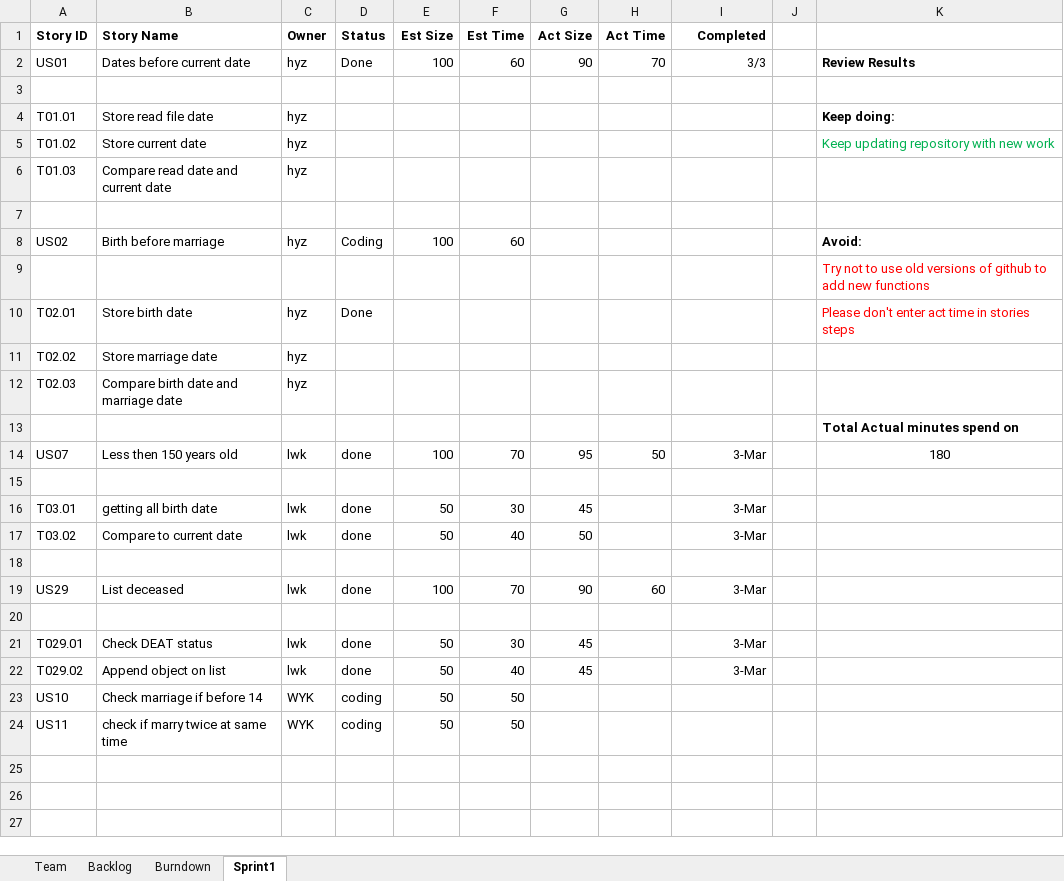
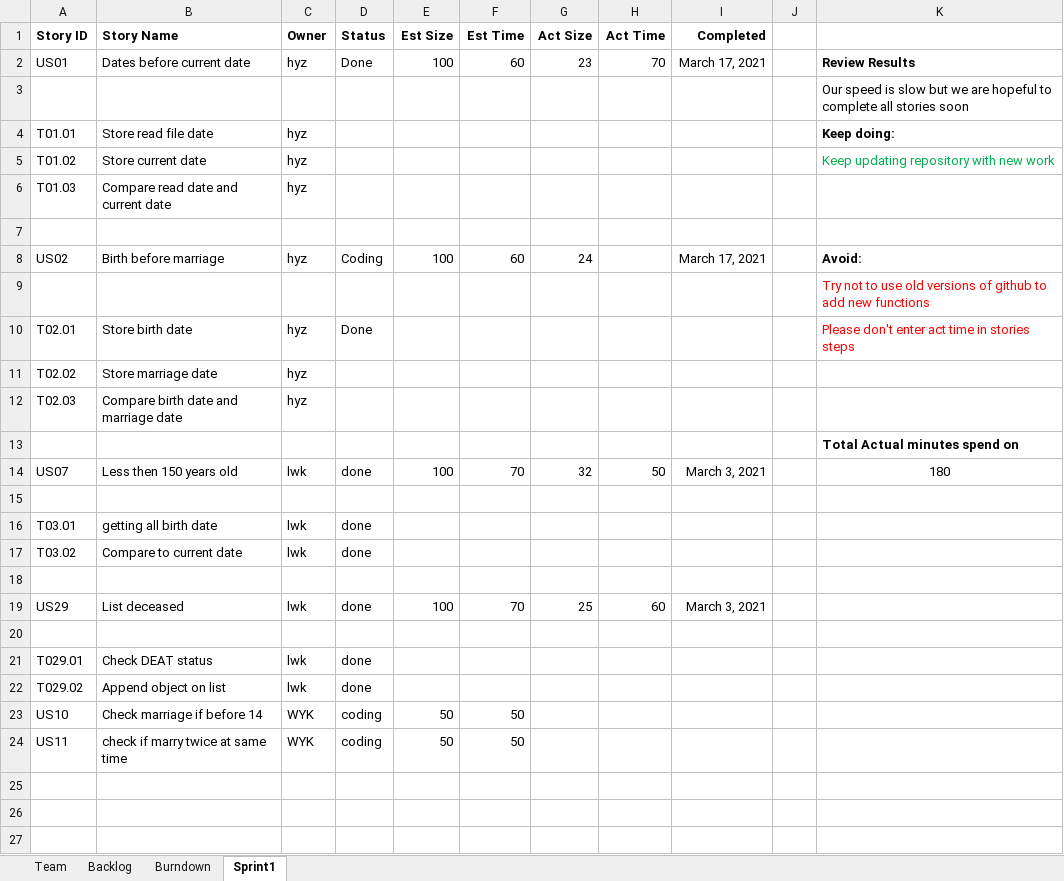
Before and after one commit to konglingwengit/SSW-555-A-Project-3, an Excel workbook: backlog_and_teamsheet.xlsx, sheet Sprint1, drawn as a sheet; only a part is shown; values as stored, in another font and other column widths than the file's, no borders; the diff names each change by its address in the sheet, - before the commit and + after, or states it on an @@ line.

Commit message:
updated sheet

```diff
--- a/backlog_and_teamsheet.xlsx (sheet Sprint1)
+++ b/backlog_and_teamsheet.xlsx (sheet Sprint1)
-G2 (Act Size): 90
+G2 (Act Size): 23
-I2 (Completed): 3/3
+I2 (Completed): March 17, 2021
-K3: (empty)
+K3: Our speed is slow but we are hopeful to complete all stories soon
-G8 (Act Size): (empty)
+G8 (Act Size): 24
-I8 (Completed): (empty)
+I8 (Completed): March 17, 2021
-G14 (Act Size): 95
+G14 (Act Size): 32
-I14 (Completed): 3-Mar
+I14 (Completed): March 3, 2021
-E16:E17 (Est Size): 50
+E16:E17 (Est Size): (empty)
-F16 (Est Time): 30
+F16 (Est Time): (empty)
-G16 (Act Size): 45
+G16 (Act Size): (empty)
-I16:I17 (Completed): 3-Mar
+I16:I17 (Completed): (empty)
-F17 (Est Time): 40
+F17 (Est Time): (empty)
-G17 (Act Size): 50
+G17 (Act Size): (empty)
-G19 (Act Size): 90
+G19 (Act Size): 25
-I19 (Completed): 3-Mar
+I19 (Completed): March 3, 2021
-E21:E22 (Est Size): 50
+E21:E22 (Est Size): (empty)
-F21 (Est Time): 30
+F21 (Est Time): (empty)
-G21:G22 (Act Size): 45
+G21:G22 (Act Size): (empty)
-I21:I22 (Completed): 3-Mar
+I21:I22 (Completed): (empty)
-F22 (Est Time): 40
+F22 (Est Time): (empty)
```
